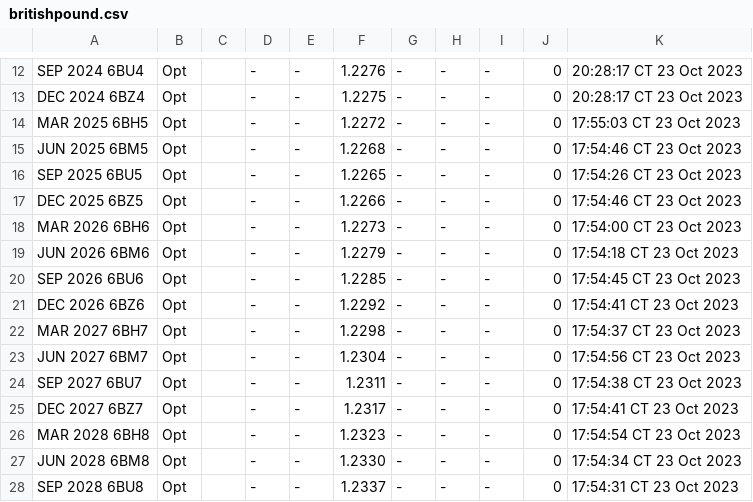
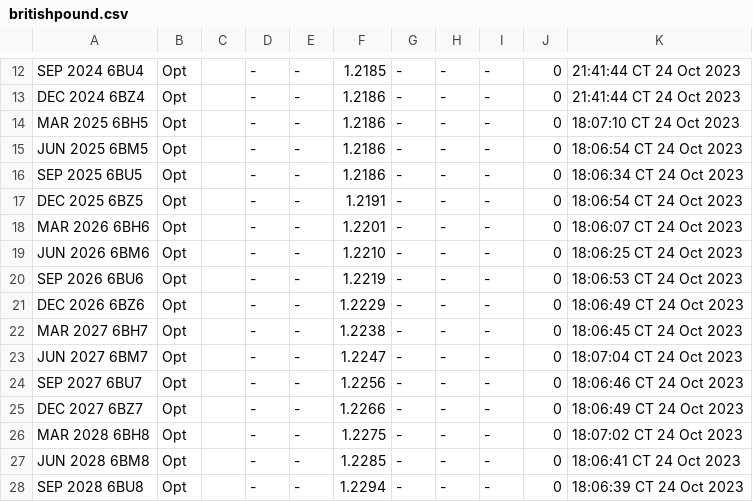
Before and after one commit to GBF-LTD/cmegroup, a CSV file: britishpound.csv, drawn as a sheet; only a part is shown, gaps mark what is left out; the diff covers the shown part only; the diff names each change by its address in the sheet, - before the commit and + after, or states it on an @@ line.

```diff
--- a/britishpound.csv
+++ b/britishpound.csv
-F12: 1.2276
+F12: 1.2185
-K12:K13: 20:28:17 CT 23 Oct 2023
+K12:K13: 21:41:44 CT 24 Oct 2023
-F13: 1.2275
+F13: 1.2186
-F14: 1.2272
+F14: 1.2186
-K14: 17:55:03 CT 23 Oct 2023
+K14: 18:07:10 CT 24 Oct 2023
-F15: 1.2268
+F15: 1.2186
-K15: 17:54:46 CT 23 Oct 2023
+K15: 18:06:54 CT 24 Oct 2023
-F16: 1.2265
+F16: 1.2186
-K16: 17:54:26 CT 23 Oct 2023
+K16: 18:06:34 CT 24 Oct 2023
-F17: 1.2266
+F17: 1.2191
-K17: 17:54:46 CT 23 Oct 2023
+K17: 18:06:54 CT 24 Oct 2023
-F18: 1.2273
+F18: 1.2201
-K18: 17:54:00 CT 23 Oct 2023
+K18: 18:06:07 CT 24 Oct 2023
-F19: 1.2279
+F19: 1.2210
-K19: 17:54:18 CT 23 Oct 2023
+K19: 18:06:25 CT 24 Oct 2023
-F20: 1.2285
+F20: 1.2219
-K20: 17:54:45 CT 23 Oct 2023
+K20: 18:06:53 CT 24 Oct 2023
-F21: 1.2292
+F21: 1.2229
-K21: 17:54:41 CT 23 Oct 2023
+K21: 18:06:49 CT 24 Oct 2023
-F22: 1.2298
+F22: 1.2238
-K22: 17:54:37 CT 23 Oct 2023
+K22: 18:06:45 CT 24 Oct 2023
-F23: 1.2304
+F23: 1.2247
-K23: 17:54:56 CT 23 Oct 2023
+K23: 18:07:04 CT 24 Oct 2023
-F24: 1.2311
+F24: 1.2256
-K24: 17:54:38 CT 23 Oct 2023
+K24: 18:06:46 CT 24 Oct 2023
-F25: 1.2317
+F25: 1.2266
-K25: 17:54:41 CT 23 Oct 2023
+K25: 18:06:49 CT 24 Oct 2023
-F26: 1.2323
+F26: 1.2275
-K26: 17:54:54 CT 23 Oct 2023
+K26: 18:07:02 CT 24 Oct 2023
-F27: 1.2330
+F27: 1.2285
-K27: 17:54:34 CT 23 Oct 2023
+K27: 18:06:41 CT 24 Oct 2023
-F28: 1.2337
+F28: 1.2294
-K28: 17:54:31 CT 23 Oct 2023
+K28: 18:06:39 CT 24 Oct 2023
```
Also changed, not shown: 32 edited cells elsewhere in this file.
